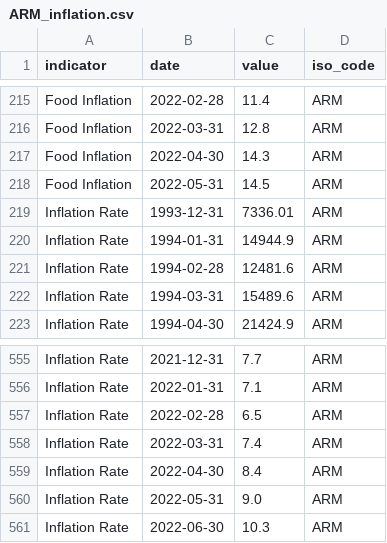
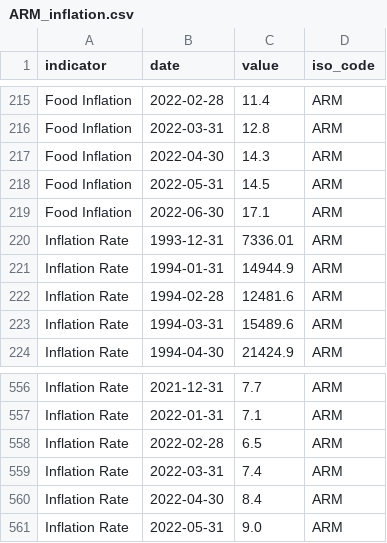
Before and after one commit to ONEcampaign/bblocks, a CSV file: bblocks/import_tools/stored_data/wfp_raw/ARM_inflation.csv, drawn as a sheet; only a part is shown, gaps mark what is left out; removed rows and columns are numbered as before the commit, all else as after; the diff names each change by its address in the sheet, - before the commit and + after, or states it on an @@ line.

```diff
--- a/bblocks/import_tools/stored_data/wfp_raw/ARM_inflation.csv
+++ b/bblocks/import_tools/stored_data/wfp_raw/ARM_inflation.csv
+row 219: Food Inflation | 2022-06-30 | 17.1 | ARM
-row 561: Inflation Rate | 2022-06-30 | 10.3 | ARM
```
Also changed, not shown: bblocks/import_tools/stored_data/wfp_raw/AFG_inflation.csv, bblocks/import_tools/stored_data/wfp_raw/ALB_inflation.csv, 3 other files.
